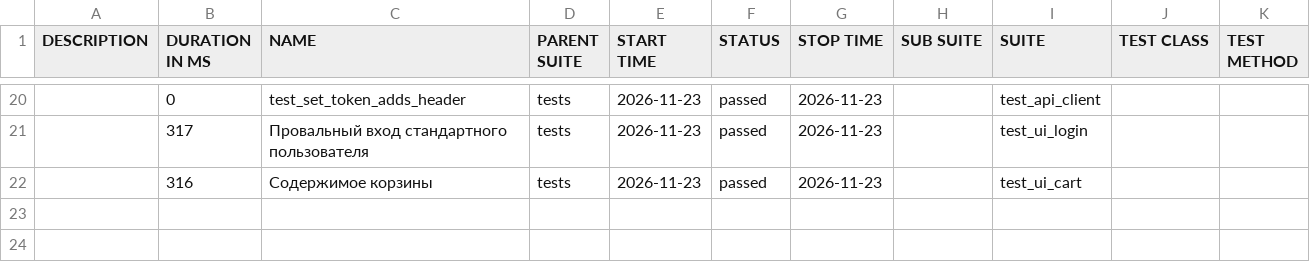
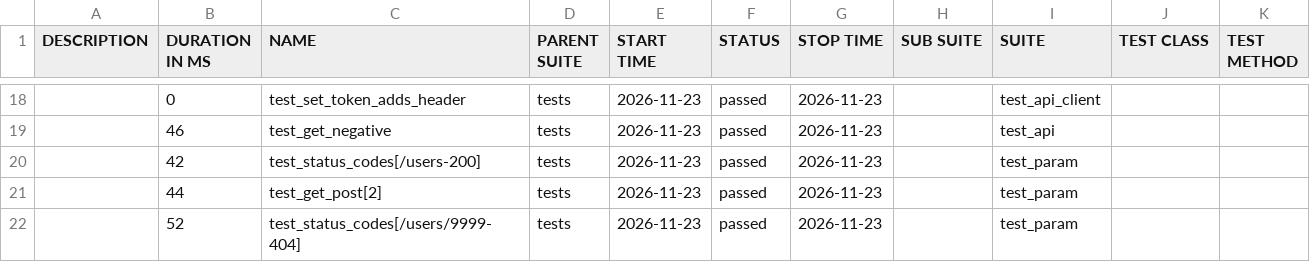
Before and after one commit to Amferot0/qa_python_automation, a CSV file: data/suites.csv, drawn as a sheet; only a part is shown, gaps mark what is left out; the diff covers the shown part only.

```diff
--- a/data/suites.csv
+++ b/data/suites.csv
@@ -20,3 +18,5 @@
 "","0","test_set_token_adds_header","tests","2026-11-23","passed","2026-11-23","","test_api_client","",""
-"","317","Провальный вход стандартного пользователя","tests","2026-11-23","passed","2026-11-23","","test_ui_login","",""
-"","316","Содержимое корзины","tests","2026-11-23","passed","2026-11-23","","test_ui_cart","",""
+"","46","test_get_negative","tests","2026-11-23","passed","2026-11-23","","test_api","",""
+"","42","test_status_codes[/users-200]","tests","2026-11-23","passed","2026-11-23","","test_param","",""
+"","44","test_get_post[2]","tests","2026-11-23","passed","2026-11-23","","test_param","",""
+"","52","test_status_codes[/users/9999-404]","tests","2026-11-23","passed","2026-11-23","","test_param","",""
```
Also changed, not shown: 9 added rows, 11 removed rows and 10 edited cells elsewhere in this file, 59 other files.
